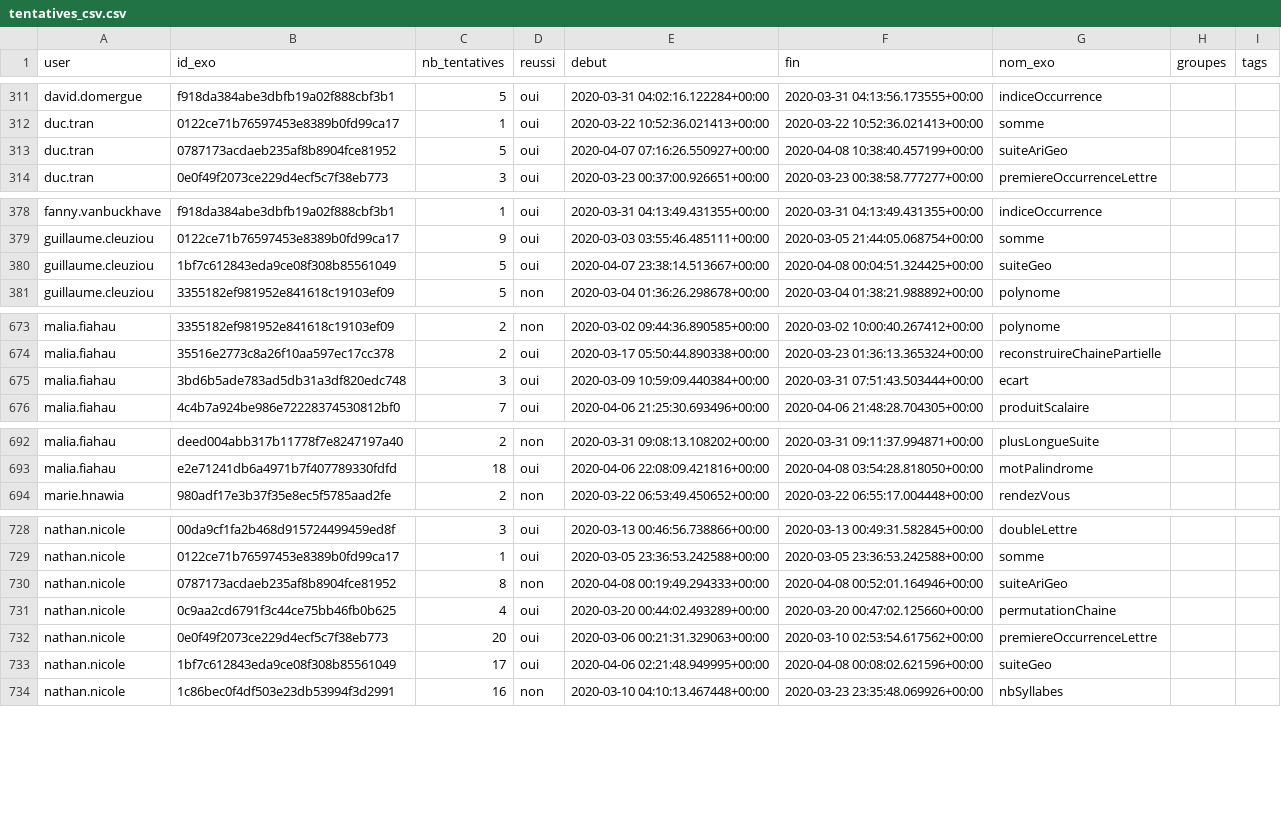
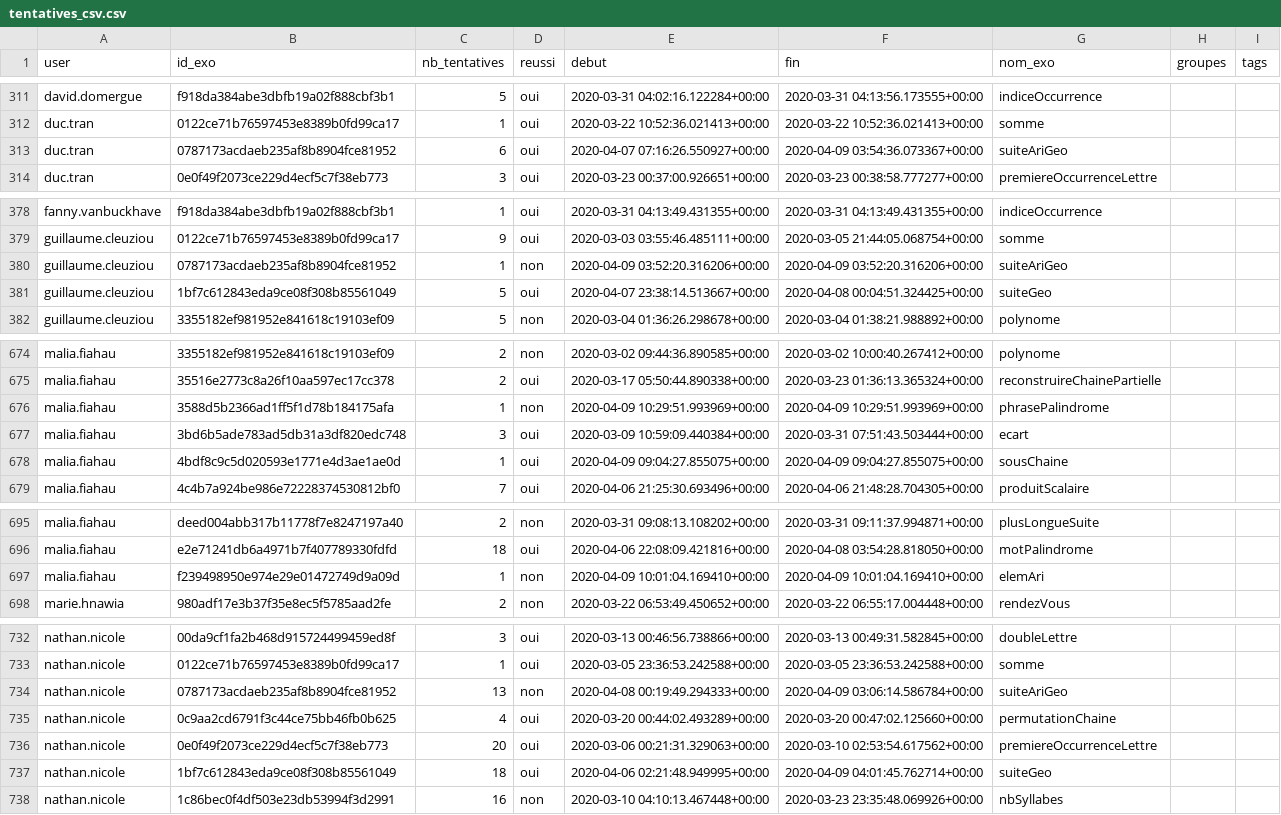
Before and after one commit to GCleuziou/IntroPythonUNC, a CSV file: source/tableau_defi/tentatives_csv.csv, drawn as a sheet; only a part is shown, gaps mark what is left out; the diff covers the shown part only.

```diff
--- a/source/tableau_defi/tentatives_csv.csv
+++ b/source/tableau_defi/tentatives_csv.csv
@@ -312,3 +312,3 @@
 "duc.tran";"0122ce71b76597453e8389b0fd99ca17";1;"oui";"2020-03-22 10:52:36.021413+00:00";"2020-03-22 10:52:36.021413+00:00";"somme";;
-"duc.tran";"0787173acdaeb235af8b8904fce81952";5;"oui";"2020-04-07 07:16:26.550927+00:00";"2020-04-08 10:38:40.457199+00:00";"suiteAriGeo";;
+"duc.tran";"0787173acdaeb235af8b8904fce81952";6;"oui";"2020-04-07 07:16:26.550927+00:00";"2020-04-09 03:54:36.073367+00:00";"suiteAriGeo";;
 "duc.tran";"0e0f49f2073ce229d4ecf5c7f38eb773";3;"oui";"2020-03-23 00:37:00.926651+00:00";"2020-03-23 00:38:58.777277+00:00";"premiereOccurrenceLettre";;
@@ -379,2 +379,3 @@
 "guillaume.cleuziou";"0122ce71b76597453e8389b0fd99ca17";9;"oui";"2020-03-03 03:55:46.485111+00:00";"2020-03-05 21:44:05.068754+00:00";"somme";;
+"guillaume.cleuziou";"0787173acdaeb235af8b8904fce81952";1;"non";"2020-04-09 03:52:20.316206+00:00";"2020-04-09 03:52:20.316206+00:00";"suiteAriGeo";;
 "guillaume.cleuziou";"1bf7c612843eda9ce08f308b85561049";5;"oui";"2020-04-07 23:38:14.513667+00:00";"2020-04-08 00:04:51.324425+00:00";"suiteGeo";;
@@ -674,3 +675,5 @@
 "malia.fiahau";"35516e2773c8a26f10aa597ec17cc378";2;"oui";"2020-03-17 05:50:44.890338+00:00";"2020-03-23 01:36:13.365324+00:00";"reconstruireChainePartielle";;
+"malia.fiahau";"3588d5b2366ad1ff5f1d78b184175afa";1;"non";"2020-04-09 10:29:51.993969+00:00";"2020-04-09 10:29:51.993969+00:00";"phrasePalindrome";;
 "malia.fiahau";"3bd6b5ade783ad5db31a3df820edc748";3;"oui";"2020-03-09 10:59:09.440384+00:00";"2020-03-31 07:51:43.503444+00:00";"ecart";;
+"malia.fiahau";"4bdf8c9c5d020593e1771e4d3ae1ae0d";1;"oui";"2020-04-09 09:04:27.855075+00:00";"2020-04-09 09:04:27.855075+00:00";"sousChaine";;
 "malia.fiahau";"4c4b7a924be986e72228374530812bf0";7;"oui";"2020-04-06 21:25:30.693496+00:00";"2020-04-06 21:48:28.704305+00:00";"produitScalaire";;
@@ -693,2 +696,3 @@
 "malia.fiahau";"e2e71241db6a4971b7f407789330fdfd";18;"oui";"2020-04-06 22:08:09.421816+00:00";"2020-04-08 03:54:28.818050+00:00";"motPalindrome";;
+"malia.fiahau";"f239498950e974e29e01472749d9a09d";1;"non";"2020-04-09 10:01:04.169410+00:00";"2020-04-09 10:01:04.169410+00:00";"elemAri";;
 "marie.hnawia";"980adf17e3b37f35e8ec5f5785aad2fe";2;"non";"2020-03-22 06:53:49.450652+00:00";"2020-03-22 06:55:17.004448+00:00";"rendezVous";;
@@ -729,6 +733,6 @@
 "nathan.nicole";"0122ce71b76597453e8389b0fd99ca17";1;"oui";"2020-03-05 23:36:53.242588+00:00";"2020-03-05 23:36:53.242588+00:00";"somme";;
-"nathan.nicole";"0787173acdaeb235af8b8904fce81952";8;"non";"2020-04-08 00:19:49.294333+00:00";"2020-04-08 00:52:01.164946+00:00";"suiteAriGeo";;
+"nathan.nicole";"0787173acdaeb235af8b8904fce81952";13;"non";"2020-04-08 00:19:49.294333+00:00";"2020-04-09 03:06:14.586784+00:00";"suiteAriGeo";;
 "nathan.nicole";"0c9aa2cd6791f3c44ce75bb46fb0b625";4;"oui";"2020-03-20 00:44:02.493289+00:00";"2020-03-20 00:47:02.125660+00:00";"permutationChaine";;
 "nathan.nicole";"0e0f49f2073ce229d4ecf5c7f38eb773";20;"oui";"2020-03-06 00:21:31.329063+00:00";"2020-03-10 02:53:54.617562+00:00";"premiereOccurrenceLettre";;
-"nathan.nicole";"1bf7c612843eda9ce08f308b85561049";17;"oui";"2020-04-06 02:21:48.949995+00:00";"2020-04-08 00:08:02.621596+00:00";"suiteGeo";;
+"nathan.nicole";"1bf7c612843eda9ce08f308b85561049";18;"oui";"2020-04-06 02:21:48.949995+00:00";"2020-04-09 04:01:45.762714+00:00";"suiteGeo";;
 "nathan.nicole";"1c86bec0f4df503e23db53994f3d2991";16;"non";"2020-03-10 04:10:13.467448+00:00";"2020-03-23 23:35:48.069926+00:00";"nbSyllabes";;
```
Also changed, not shown: 4 edited cells elsewhere in this file, 2 other files.
